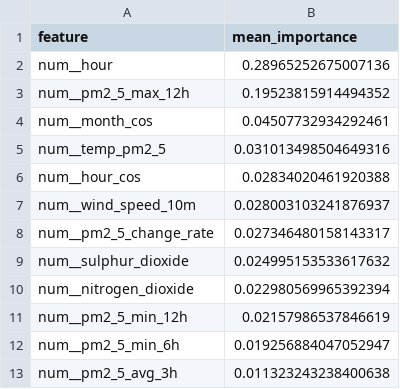
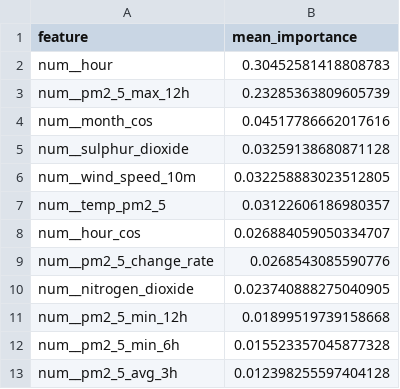
Before and after one commit to SoojalKumar-AI/aqi_predictor, a CSV file: models/shap/pm2_5_tplus6h_shap.csv, drawn as a sheet.

```diff
--- a/models/shap/pm2_5_tplus6h_shap.csv
+++ b/models/shap/pm2_5_tplus6h_shap.csv
@@ -1,13 +1,13 @@
 feature,mean_importance
-num__hour,0.28965252675007136
-num__pm2_5_max_12h,0.19523815914494352
-num__month_cos,0.04507732934292461
-num__temp_pm2_5,0.031013498504649316
-num__hour_cos,0.02834020461920388
-num__wind_speed_10m,0.028003103241876937
-num__pm2_5_change_rate,0.027346480158143317
-num__sulphur_dioxide,0.024995153533617632
-num__nitrogen_dioxide,0.022980569965392394
-num__pm2_5_min_12h,0.02157986537846619
-num__pm2_5_min_6h,0.019256884047052947
-num__pm2_5_avg_3h,0.011323243238400638
+num__hour,0.30452581418808783
+num__pm2_5_max_12h,0.23285363809605739
+num__month_cos,0.04517786662017616
+num__sulphur_dioxide,0.03259138680871128
+num__wind_speed_10m,0.032258883023512805
+num__temp_pm2_5,0.03122606186980357
+num__hour_cos,0.026884059050334707
+num__pm2_5_change_rate,0.0268543085590776
+num__nitrogen_dioxide,0.023740888275040905
+num__pm2_5_min_12h,0.01899519739158668
+num__pm2_5_min_6h,0.015523357045877328
+num__pm2_5_avg_3h,0.012398255597404128
```
Also changed, not shown: models/shap/pm10_tplus3h_shap.csv, models/shap/pm10_tplus6h_shap.csv, 16 other files.
